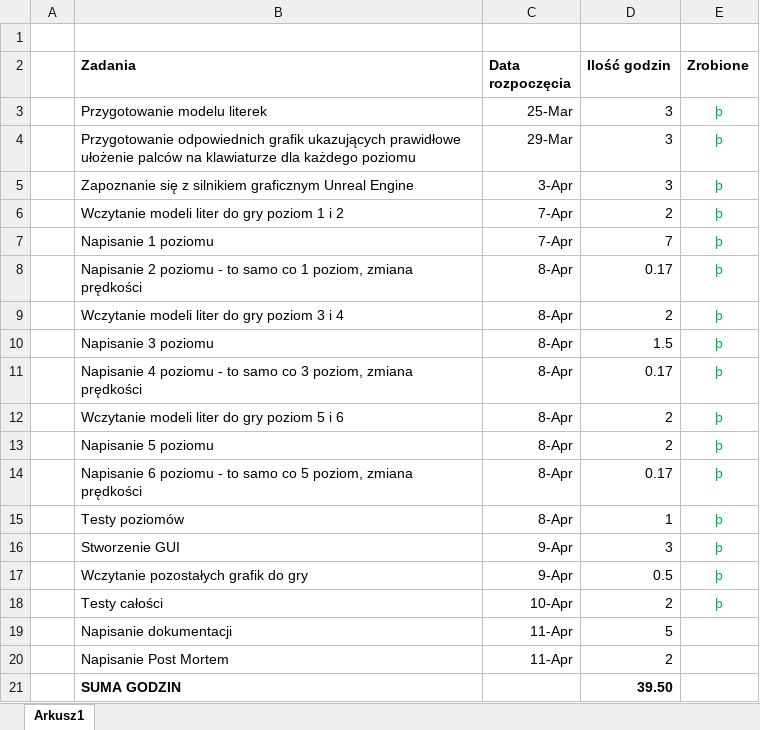
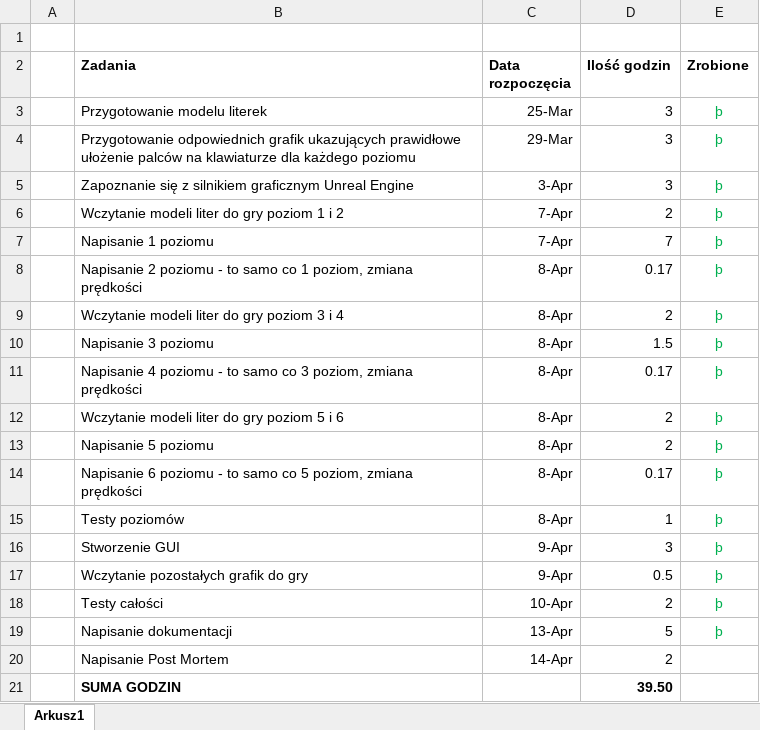
Before and after one commit to Caarmell/Unreal_Engine_Blueprints, an Excel workbook: GANTT.xlsx, sheet Arkusz1, drawn as a sheet; values as stored, in another font and other column widths than the file's, no borders; charts and pictures not drawn; the diff names each change by its address in the sheet, - before the commit and + after, or states it on an @@ line.

```diff
--- a/GANTT.xlsx (sheet Arkusz1)
+++ b/GANTT.xlsx (sheet Arkusz1)
-C19 (Data rozpoczęcia): 11-Apr
+C19 (Data rozpoczęcia): 13-Apr
-E19 (Zrobione): (empty)
+E19 (Zrobione): þ
-C20 (Data rozpoczęcia): 11-Apr
+C20 (Data rozpoczęcia): 14-Apr
```
Also changed, not shown: charts or pictures, 1 other file.
